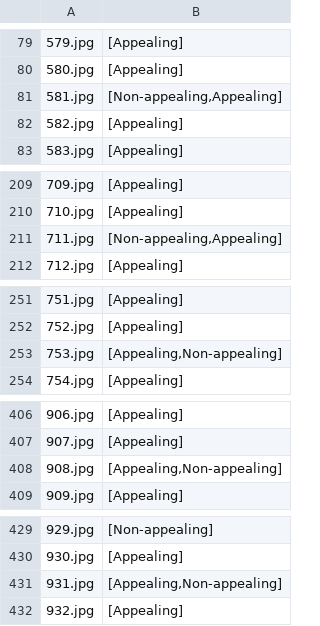
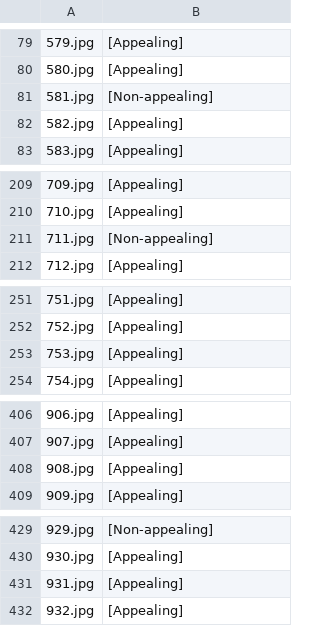
Before and after one commit to acdh-oeaw/Chia, a CSV file: data/img_labeling_3rd_round_team/labels_round3_timmhopp_2021-02-12-02-03-11_501-1012.csv, drawn as a sheet; only a part is shown, gaps mark what is left out.

```diff
--- a/data/img_labeling_3rd_round_team/labels_round3_timmhopp_2021-02-12-02-03-11_501-1012.csv
+++ b/data/img_labeling_3rd_round_team/labels_round3_timmhopp_2021-02-12-02-03-11_501-1012.csv
@@ -80,3 +80,3 @@
 580.jpg,[Appealing]
-581.jpg,"[Non-appealing,Appealing]"
+581.jpg,[Non-appealing]
 582.jpg,[Appealing]
@@ -210,3 +210,3 @@
 710.jpg,[Appealing]
-711.jpg,"[Non-appealing,Appealing]"
+711.jpg,[Non-appealing]
 712.jpg,[Appealing]
@@ -252,3 +252,3 @@
 752.jpg,[Appealing]
-753.jpg,"[Appealing,Non-appealing]"
+753.jpg,[Appealing]
 754.jpg,[Appealing]
@@ -407,3 +407,3 @@
 907.jpg,[Appealing]
-908.jpg,"[Appealing,Non-appealing]"
+908.jpg,[Appealing]
 909.jpg,[Appealing]
@@ -430,3 +430,3 @@
 930.jpg,[Appealing]
-931.jpg,"[Appealing,Non-appealing]"
+931.jpg,[Appealing]
 932.jpg,[Appealing]
```
Also changed, not shown: data/img_labeling_3rd_round_team/labels_round3_timmhopp_2021-02-12-12-24-05_001-500.csv.
